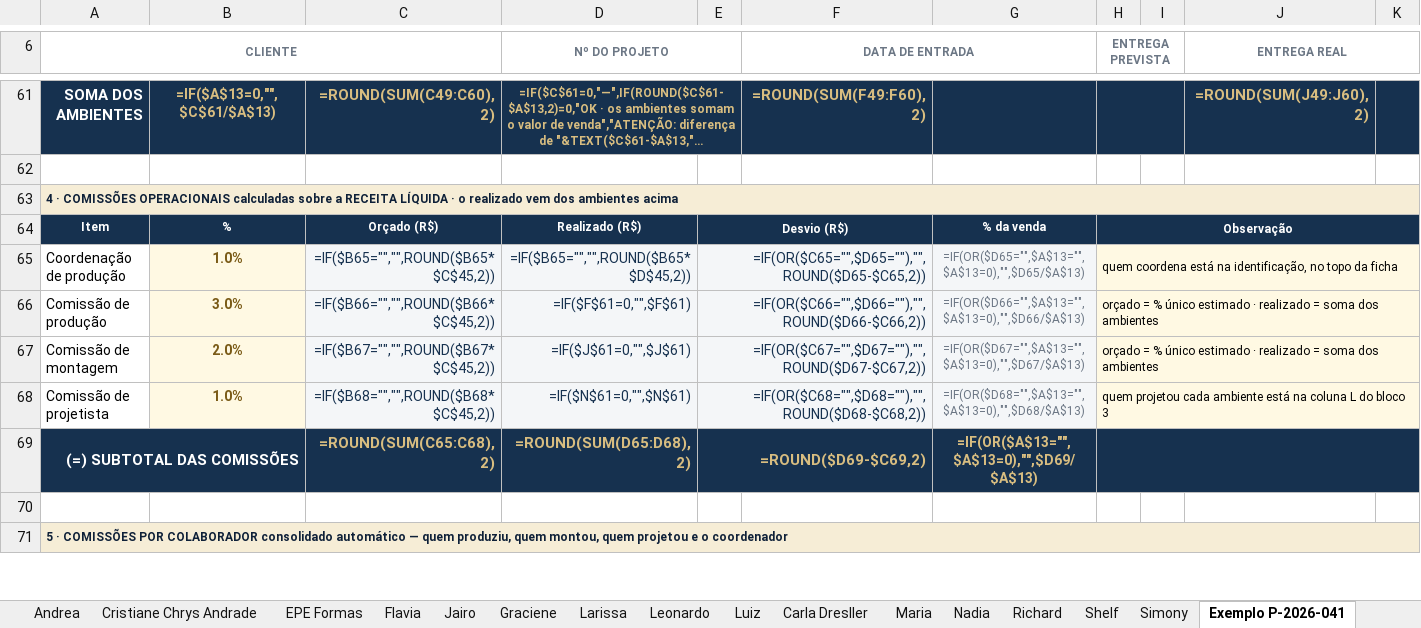
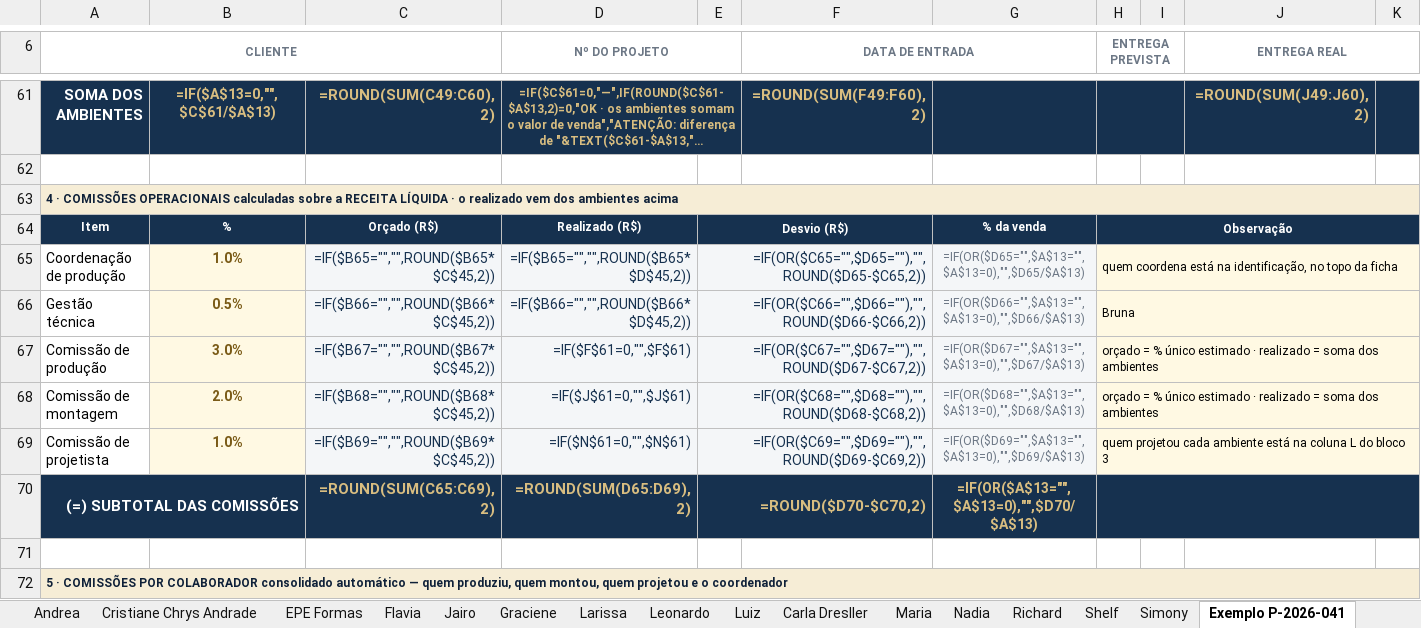
Before and after one commit to valvicmarcenaria-web/valvicorcamentista, an Excel workbook: painel/planilhas/Valvic_Custo_por_Projeto.xlsx, sheet Exemplo P-2026-041, drawn as a sheet; only a part is shown, gaps mark what is left out; long unchanged cells end in …; values as stored, in another font and other column widths than the file's, no borders; formulas without a stored value are shown as written; conditional formats not drawn; addresses are those after the commit; rows hold the shown columns only; the diff covers the shown part only; the diff names each change by its address in the sheet, - before the commit and + after, or states it on an @@ line.

```diff
--- a/painel/planilhas/Valvic_Custo_por_Projeto.xlsx (sheet Exemplo P-2026-041)
+++ b/painel/planilhas/Valvic_Custo_por_Projeto.xlsx (sheet Exemplo P-2026-041)
+row 66: Gestão técnica | 0.5% | =IF($B66="","",ROUND($B66*$C$45,2)) | =IF($B66="","",ROUND($B66*$D$45,2)) | =IF(OR($C66="",$D66=""),"",ROUND($D66-$C66,2)) |  | =IF(OR($D66="",$A$13="",$A$13=0),"",$D66/$A$13) | Bruna
-C67: =IF($B66="","",ROUND($B66*$C$45,2))
+C67: =IF($B67="","",ROUND($B67*$C$45,2))
-E67: =IF(OR($C66="",$D66=""),"",ROUND($D66-$C66,2))
+E67: =IF(OR($C67="",$D67=""),"",ROUND($D67-$C67,2))
-G67: =IF(OR($D66="",$A$13="",$A$13=0),"",$D66/$A$13)
+G67: =IF(OR($D67="",$A$13="",$A$13=0),"",$D67/$A$13)
-C68: =IF($B67="","",ROUND($B67*$C$45,2))
+C68: =IF($B68="","",ROUND($B68*$C$45,2))
-E68: =IF(OR($C67="",$D67=""),"",ROUND($D67-$C67,2))
+E68: =IF(OR($C68="",$D68=""),"",ROUND($D68-$C68,2))
-G68: =IF(OR($D67="",$A$13="",$A$13=0),"",$D67/$A$13)
+G68: =IF(OR($D68="",$A$13="",$A$13=0),"",$D68/$A$13)
-C69: =IF($B68="","",ROUND($B68*$C$45,2))
+C69: =IF($B69="","",ROUND($B69*$C$45,2))
-E69: =IF(OR($C68="",$D68=""),"",ROUND($D68-$C68,2))
+E69: =IF(OR($C69="",$D69=""),"",ROUND($D69-$C69,2))
-G69: =IF(OR($D68="",$A$13="",$A$13=0),"",$D68/$A$13)
+G69: =IF(OR($D69="",$A$13="",$A$13=0),"",$D69/$A$13)
-C70: =ROUND(SUM(C65:C68),2)
+C70: =ROUND(SUM(C65:C69),2)
-D70 (Nº DO PROJETO): =ROUND(SUM(D65:D68),2)
+D70 (Nº DO PROJETO): =ROUND(SUM(D65:D69),2)
-E70: =ROUND($D69-$C69,2)
+E70: =ROUND($D70-$C70,2)
-G70: =IF(OR($A$13="",$A$13=0),"",$D69/$A$13)
+G70: =IF(OR($A$13="",$A$13=0),"",$D70/$A$13)
```
Also changed, not shown: 1 added row, 1 removed row and 183 edited cells elsewhere in this sheet, sheet Ficha Modelo, sheet Ana Carolina, sheet Andrea, sheet Cristiane Chrys Andrade, sheet EPE Formas, sheet Flavia, 11 more sheets, 5 other files.
